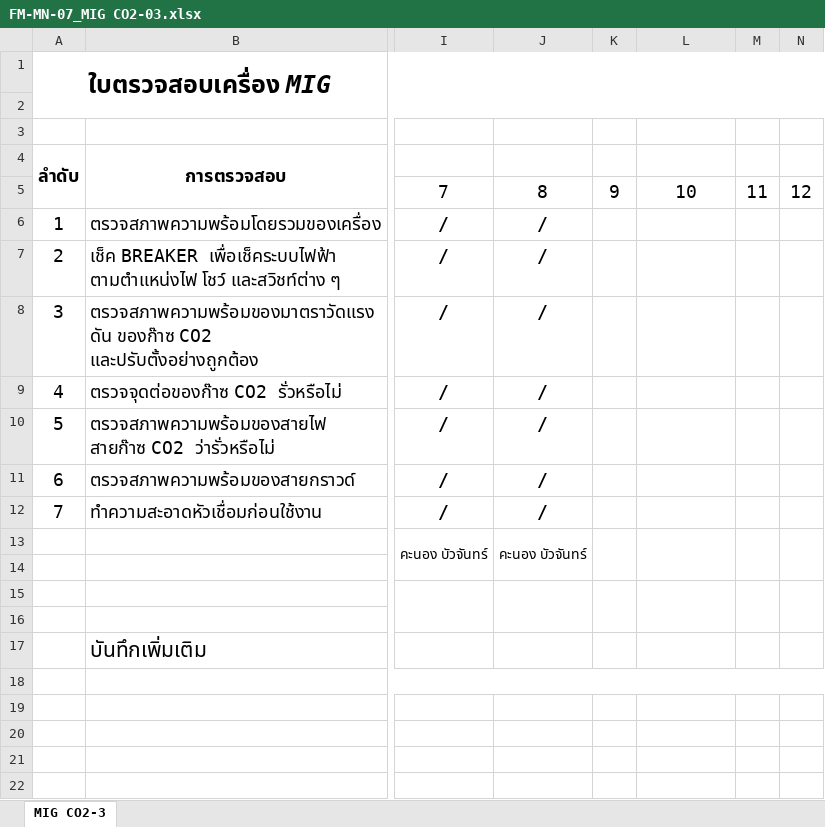
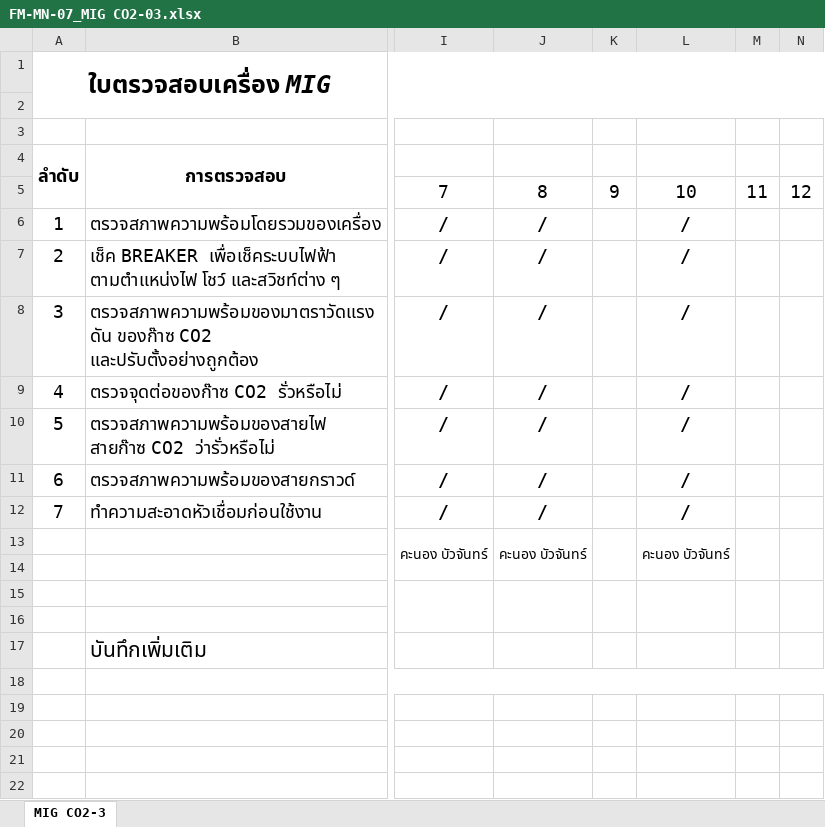
Before and after one commit to kayppc-cell/factory-maintenance-system, an Excel workbook: FM-MN-07_MIG CO2-03.xlsx, sheet MIG CO2-3, drawn as a sheet; only a part is shown, gaps mark what is left out; values as stored, in another font and other column widths than the file's, no borders; charts and pictures not drawn; the diff names each change by its address in the sheet, - before the commit and + after, or states it on an @@ line.

Commit message:
Safe Direct Write Excel for MIG CO2-03 Day 10

```diff
--- a/FM-MN-07_MIG CO2-03.xlsx (sheet MIG CO2-3)
+++ b/FM-MN-07_MIG CO2-03.xlsx (sheet MIG CO2-3)
-L6:L12: (empty)
+L6:L12: /
-L13: (empty)
+L13: คะนอง บัวจันทร์
```
